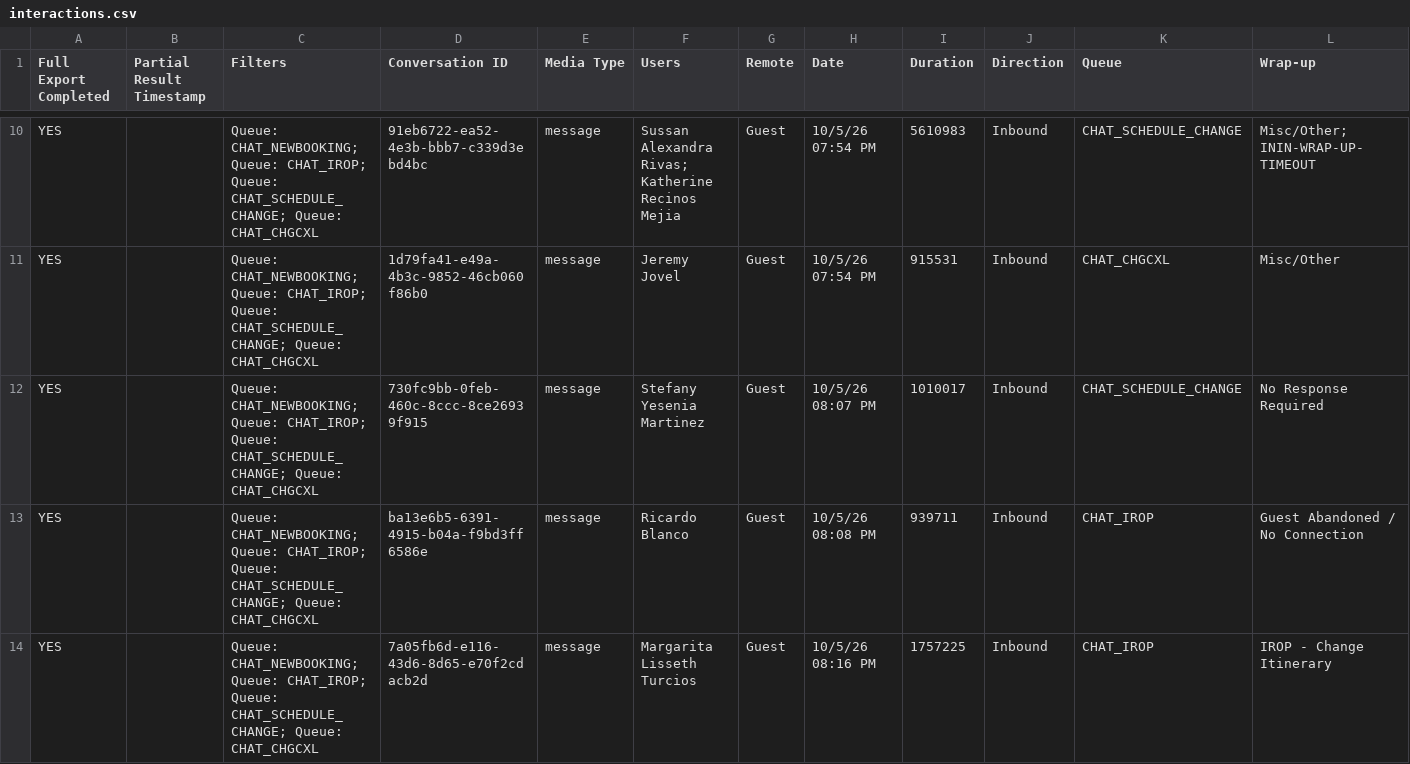
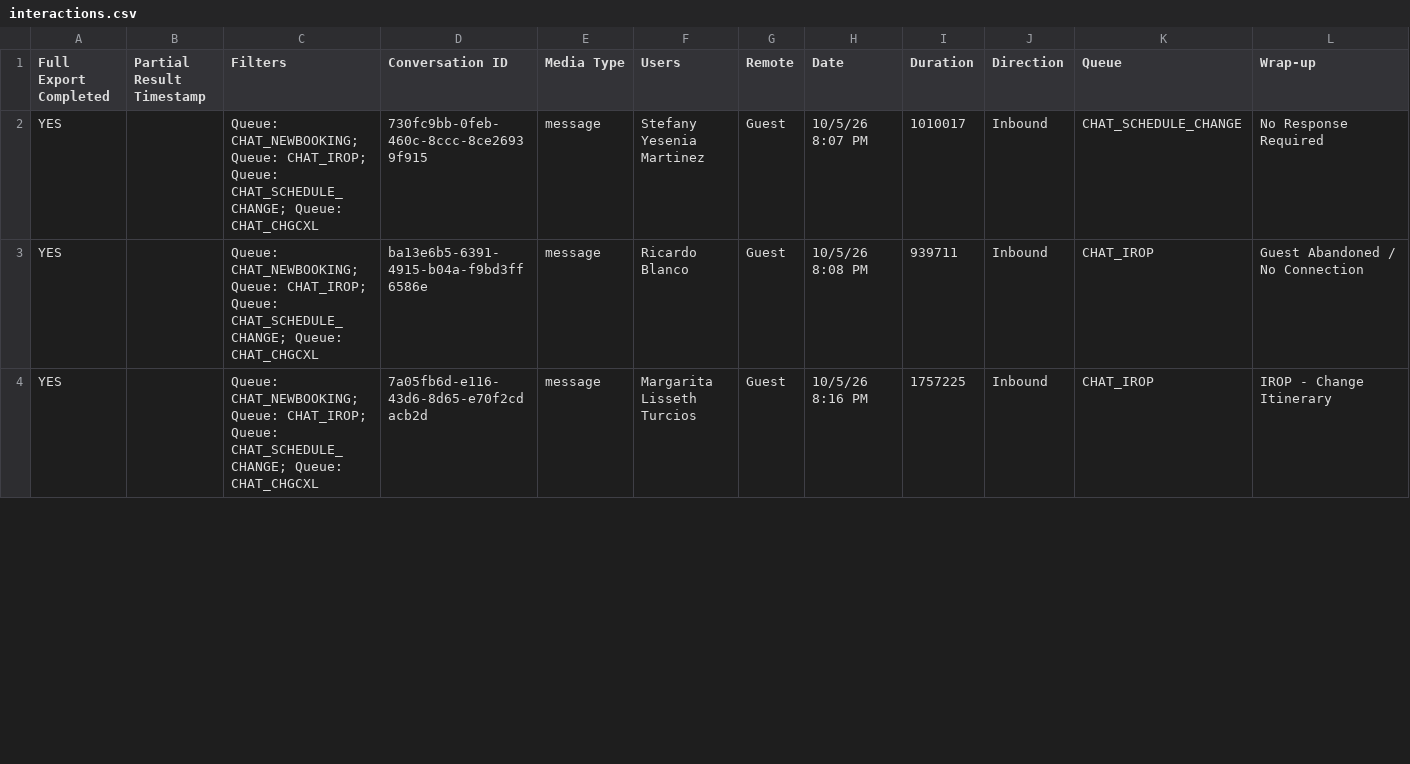
Before and after one commit to Gisikiru/Chat-Volume-Tracker, a CSV file: data/interactions.csv, drawn as a sheet; only a part is shown, gaps mark what is left out; the diff covers the shown part only.

Commit message:
Update file times correct one

```diff
--- a/data/interactions.csv
+++ b/data/interactions.csv
@@ -10,5 +2,3 @@
-"YES","","Queue: CHAT_NEWBOOKING; Queue: CHAT_IROP; Queue: CHAT_SCHEDULE_CHANGE; Queue: CHAT_CHGCXL","91eb6722-ea52-4e3b-bbb7-c339d3ebd4bc","message","Sussan Alexandra Rivas; Katherine Recinos Mejia","Guest","10/5/26 07:54 PM","5610983","Inbound","CHAT_SCHEDULE_CHANGE","Misc/Other; ININ-WRAP-UP-TIMEOUT"
-"YES","","Queue: CHAT_NEWBOOKING; Queue: CHAT_IROP; Queue: CHAT_SCHEDULE_CHANGE; Queue: CHAT_CHGCXL","1d79fa41-e49a-4b3c-9852-46cb060f86b0","message","Jeremy Jovel","Guest","10/5/26 07:54 PM","915531","Inbound","CHAT_CHGCXL","Misc/Other"
-"YES","","Queue: CHAT_NEWBOOKING; Queue: CHAT_IROP; Queue: CHAT_SCHEDULE_CHANGE; Queue: CHAT_CHGCXL","730fc9bb-0feb-460c-8ccc-8ce26939f915","message","Stefany Yesenia Martinez","Guest","10/5/26 08:07 PM","1010017","Inbound","CHAT_SCHEDULE_CHANGE","No Response Required"
-"YES","","Queue: CHAT_NEWBOOKING; Queue: CHAT_IROP; Queue: CHAT_SCHEDULE_CHANGE; Queue: CHAT_CHGCXL","ba13e6b5-6391-4915-b04a-f9bd3ff6586e","message","Ricardo Blanco","Guest","10/5/26 08:08 PM","939711","Inbound","CHAT_IROP","Guest Abandoned / No Connection"
-"YES","","Queue: CHAT_NEWBOOKING; Queue: CHAT_IROP; Queue: CHAT_SCHEDULE_CHANGE; Queue: CHAT_CHGCXL","7a05fb6d-e116-43d6-8d65-e70f2cdacb2d","message","Margarita Lisseth Turcios","Guest","10/5/26 08:16 PM","1757225","Inbound","CHAT_IROP","IROP - Change Itinerary"
+YES,,Queue: CHAT_NEWBOOKING; Queue: CHAT_IROP; Queue: CHAT_SCHEDULE_CHANGE; Queue: CHAT_CHGCXL,730fc9bb-0feb-460c-8ccc-8ce26939f915,message,Stefany Yesenia Martinez,Guest,10/5/26 8:07 PM,1010017,Inbound,CHAT_SCHEDULE_CHANGE,No Response Required
+YES,,Queue: CHAT_NEWBOOKING; Queue: CHAT_IROP; Queue: CHAT_SCHEDULE_CHANGE; Queue: CHAT_CHGCXL,ba13e6b5-6391-4915-b04a-f9bd3ff6586e,message,Ricardo Blanco,Guest,10/5/26 8:08 PM,939711,Inbound,CHAT_IROP,Guest Abandoned / No Connection
+YES,,Queue: CHAT_NEWBOOKING; Queue: CHAT_IROP; Queue: CHAT_SCHEDULE_CHANGE; Queue: CHAT_CHGCXL,7a05fb6d-e116-43d6-8d65-e70f2cdacb2d,message,Margarita Lisseth Turcios,Guest,10/5/26 8:16 PM,1757225,Inbound,CHAT_IROP,IROP - Change Itinerary
```
Also changed, not shown: 8 removed rows and 49 edited cells elsewhere in this file.
